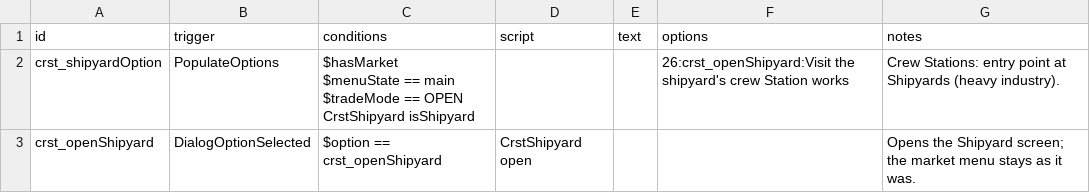
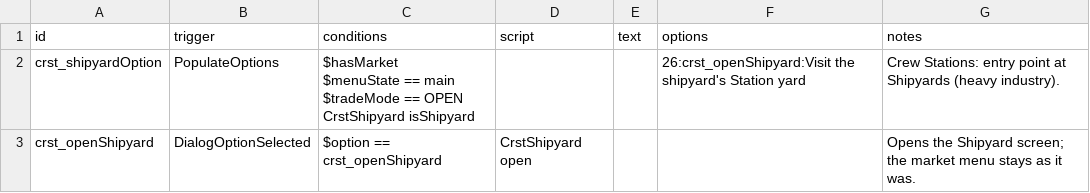
Before and after one commit to PaulRouss3l/crew_stations, a CSV file: data/campaign/rules.csv, drawn as a sheet.

```diff
--- a/data/campaign/rules.csv
+++ b/data/campaign/rules.csv
@@ -1,6 +1,6 @@
 id,trigger,conditions,script,text,options,notes
-crst_shipyardOption,PopulateOptions,"$hasMarket
-$menuState == main
-$tradeMode == OPEN
-CrstShipyard isShipyard",,,26:crst_openShipyard:Visit the shipyard's crew Station works,Crew Stations: entry point at Shipyards (heavy industry).
+crst_shipyardOption,PopulateOptions,"$hasMarket
+$menuState == main
+$tradeMode == OPEN
+CrstShipyard isShipyard",,,26:crst_openShipyard:Visit the shipyard's Station yard,Crew Stations: entry point at Shipyards (heavy industry).
 crst_openShipyard,DialogOptionSelected,$option == crst_openShipyard,CrstShipyard open,,,Opens the Shipyard screen; the market menu stays as it was.
```
Also changed, not shown: 10 other files.
